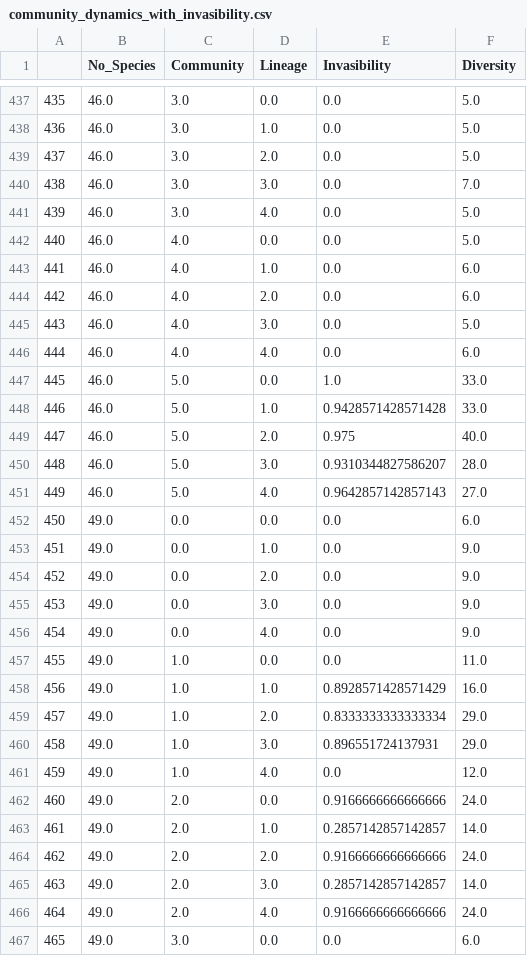
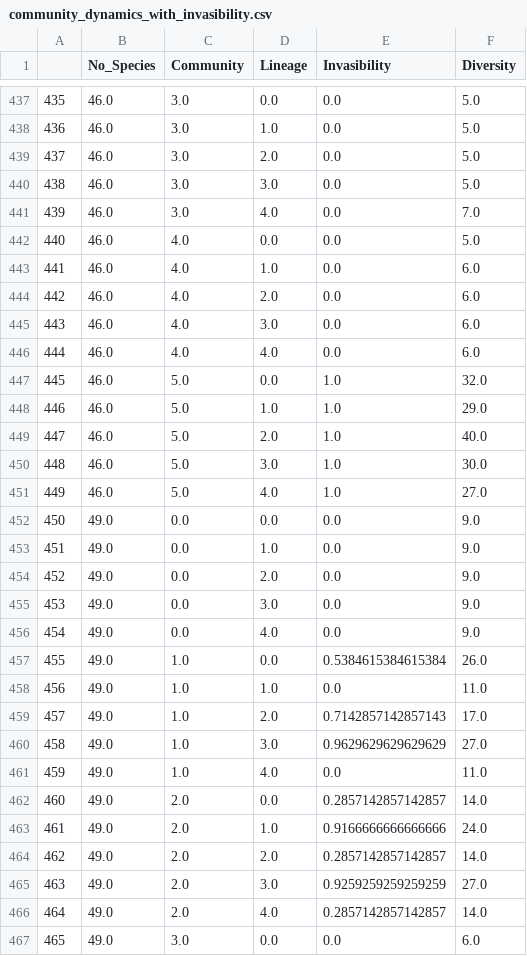
Before and after one commit to jamilasrc/Ecological-Dynamics-and-Community-Selection, a CSV file: community_dynamics_with_invasibility.csv, drawn as a sheet; only a part is shown, gaps mark what is left out; the diff covers the shown part only.

```diff
--- a/community_dynamics_with_invasibility.csv
+++ b/community_dynamics_with_invasibility.csv
@@ -439,4 +439,4 @@
 437,46.0,3.0,2.0,0.0,5.0
-438,46.0,3.0,3.0,0.0,7.0
-439,46.0,3.0,4.0,0.0,5.0
+438,46.0,3.0,3.0,0.0,5.0
+439,46.0,3.0,4.0,0.0,7.0
 440,46.0,4.0,0.0,0.0,5.0
@@ -444,10 +444,10 @@
 442,46.0,4.0,2.0,0.0,6.0
-443,46.0,4.0,3.0,0.0,5.0
+443,46.0,4.0,3.0,0.0,6.0
 444,46.0,4.0,4.0,0.0,6.0
-445,46.0,5.0,0.0,1.0,33.0
-446,46.0,5.0,1.0,0.9428571428571428,33.0
-447,46.0,5.0,2.0,0.975,40.0
-448,46.0,5.0,3.0,0.9310344827586207,28.0
-449,46.0,5.0,4.0,0.9642857142857143,27.0
-450,49.0,0.0,0.0,0.0,6.0
+445,46.0,5.0,0.0,1.0,32.0
+446,46.0,5.0,1.0,1.0,29.0
+447,46.0,5.0,2.0,1.0,40.0
+448,46.0,5.0,3.0,1.0,30.0
+449,46.0,5.0,4.0,1.0,27.0
+450,49.0,0.0,0.0,0.0,9.0
 451,49.0,0.0,1.0,0.0,9.0
@@ -456,12 +456,12 @@
 454,49.0,0.0,4.0,0.0,9.0
-455,49.0,1.0,0.0,0.0,11.0
-456,49.0,1.0,1.0,0.8928571428571429,16.0
-457,49.0,1.0,2.0,0.8333333333333334,29.0
-458,49.0,1.0,3.0,0.896551724137931,29.0
-459,49.0,1.0,4.0,0.0,12.0
-460,49.0,2.0,0.0,0.9166666666666666,24.0
-461,49.0,2.0,1.0,0.2857142857142857,14.0
-462,49.0,2.0,2.0,0.9166666666666666,24.0
-463,49.0,2.0,3.0,0.2857142857142857,14.0
-464,49.0,2.0,4.0,0.9166666666666666,24.0
+455,49.0,1.0,0.0,0.5384615384615384,26.0
+456,49.0,1.0,1.0,0.0,11.0
+457,49.0,1.0,2.0,0.7142857142857143,17.0
+458,49.0,1.0,3.0,0.9629629629629629,27.0
+459,49.0,1.0,4.0,0.0,11.0
+460,49.0,2.0,0.0,0.2857142857142857,14.0
+461,49.0,2.0,1.0,0.9166666666666666,24.0
+462,49.0,2.0,2.0,0.2857142857142857,14.0
+463,49.0,2.0,3.0,0.9259259259259259,27.0
+464,49.0,2.0,4.0,0.2857142857142857,14.0
 465,49.0,3.0,0.0,0.0,6.0
```
Also changed, not shown: 165 edited cells elsewhere in this file, 6 other files.
